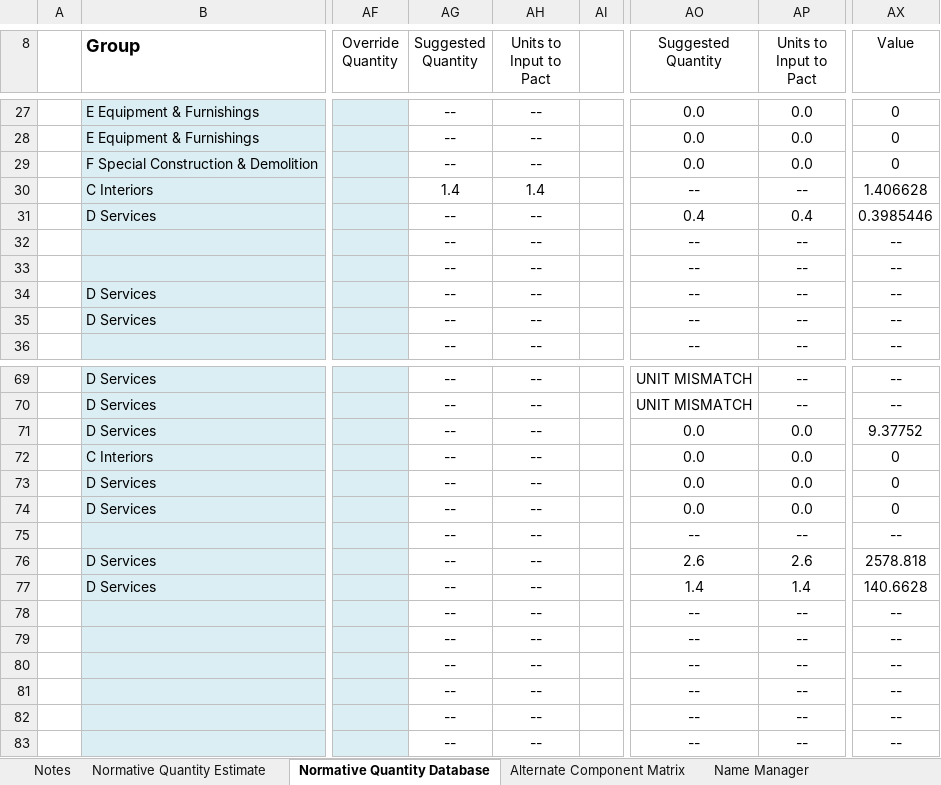
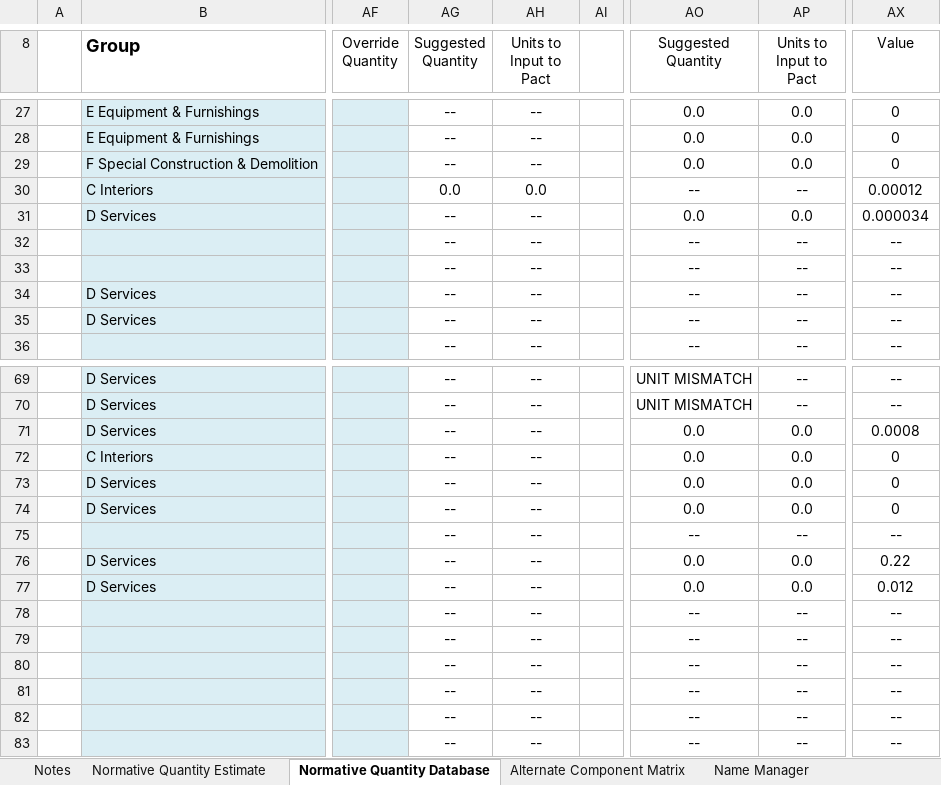
Before and after one commit to youtian95/NormQtyPact, an Excel workbook: Resources/FEMA P-58_NormativeQuantityEstimationTool_031818.xlsm, sheet Normative Quantity Database, drawn as a sheet; only a part is shown, gaps mark what is left out; values as stored, in another font and other column widths than the file's, no borders; conditional formats not drawn; the diff covers the shown part only; the diff names each change by its address in the sheet, - before the commit and + after, or states it on an @@ line.

```diff
--- a/Resources/FEMA P-58_NormativeQuantityEstimationTool_031818.xlsm (sheet Normative Quantity Database)
+++ b/Resources/FEMA P-58_NormativeQuantityEstimationTool_031818.xlsm (sheet Normative Quantity Database)
-AG30 (Suggested Quantity): 1.4
+AG30 (Suggested Quantity): 0.0
-AH30 (Units to Input to Pact): 1.4
+AH30 (Units to Input to Pact): 0.0
-AX30 (Value): 1.406628
+AX30 (Value): 0.00012
-AO31 (Suggested Quantity): 0.4
+AO31 (Suggested Quantity): 0.0
-AP31 (Units to Input to Pact): 0.4
+AP31 (Units to Input to Pact): 0.0
-AX31 (Value): 0.3985446
+AX31 (Value): 0.000034
-AX71 (Value): 9.37752
+AX71 (Value): 0.0008
-AO76 (Suggested Quantity): 2.6
+AO76 (Suggested Quantity): 0.0
-AP76 (Units to Input to Pact): 2.6
+AP76 (Units to Input to Pact): 0.0
-AX76 (Value): 2578.818
+AX76 (Value): 0.22
-AO77 (Suggested Quantity): 1.4
+AO77 (Suggested Quantity): 0.0
-AP77 (Units to Input to Pact): 1.4
+AP77 (Units to Input to Pact): 0.0
-AX77 (Value): 140.6628
+AX77 (Value): 0.012
```
Also changed, not shown: 31 edited cells elsewhere in this sheet, sheet Normative Quantity Estimate, hidden cells, charts or pictures, 5 other files.
